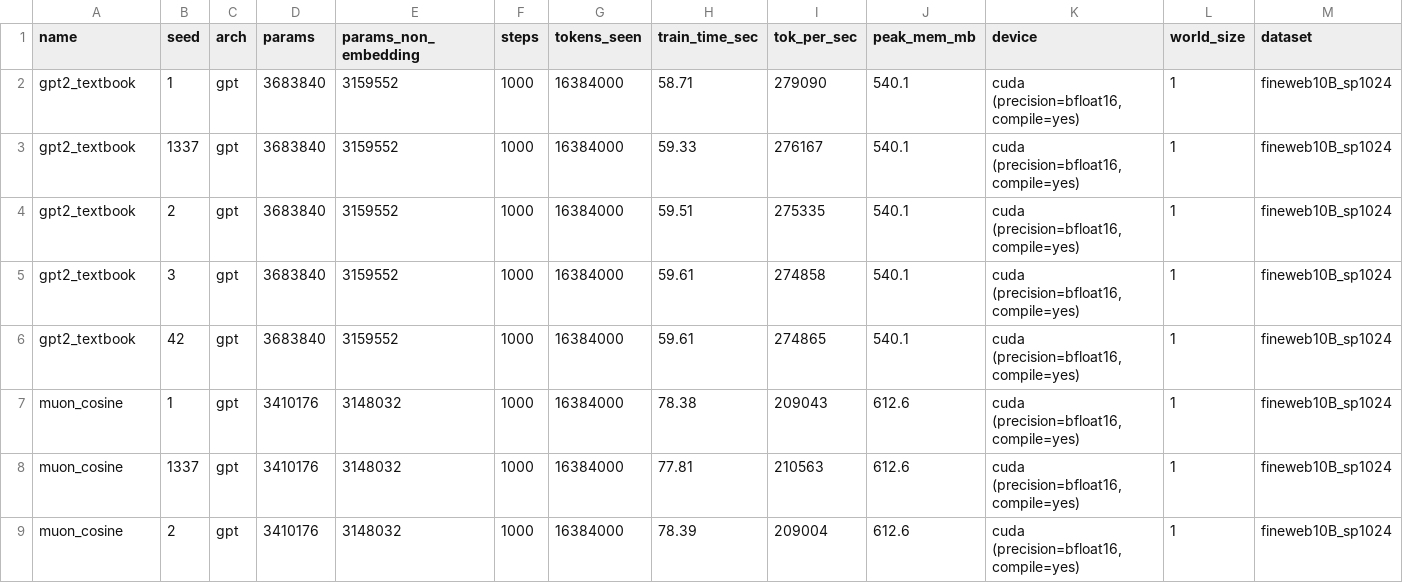
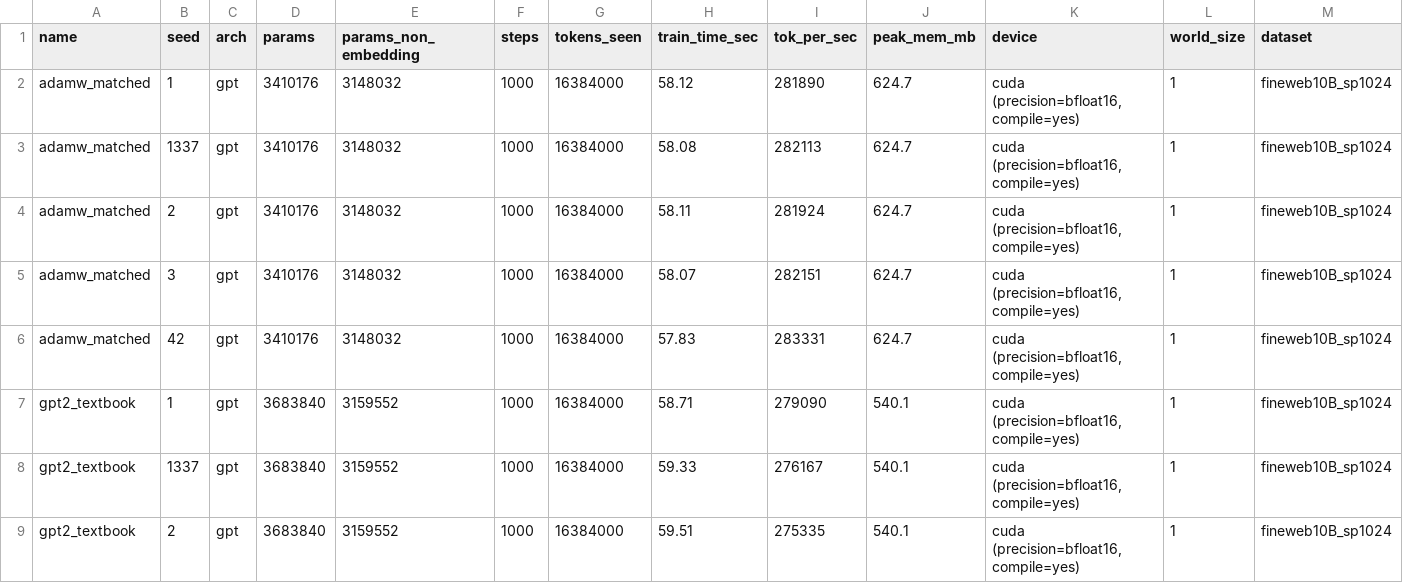
Before and after one commit to uday1o1/tokenizers-recipe-scaling, a CSV file: runs/sweeps/recipe/summary.csv, drawn as a sheet; only a part is shown; the shorter side is filled out with more unchanged rows; rows hold the shown columns only; the diff names each change by its address in the sheet, - before the commit and + after, or states it on an @@ line.

Commit message:
Add a matched AdamW control for the Muon step; tighten wording and statistics

```diff
--- a/runs/sweeps/recipe/summary.csv
+++ b/runs/sweeps/recipe/summary.csv
+row 2: adamw_matched | 1 | gpt | 3410176 | 3148032 | 1000 | 16384000 | 58.12 | 281890 | 624.7 | cuda (precision=bfloat16, compile=yes) | 1 | fineweb10B_sp1024
+row 3: adamw_matched | 1337 | gpt | 3410176 | 3148032 | 1000 | 16384000 | 58.08 | 282113 | 624.7 | cuda (precision=bfloat16, compile=yes) | 1 | fineweb10B_sp1024
+row 4: adamw_matched | 2 | gpt | 3410176 | 3148032 | 1000 | 16384000 | 58.11 | 281924 | 624.7 | cuda (precision=bfloat16, compile=yes) | 1 | fineweb10B_sp1024
+row 5: adamw_matched | 3 | gpt | 3410176 | 3148032 | 1000 | 16384000 | 58.07 | 282151 | 624.7 | cuda (precision=bfloat16, compile=yes) | 1 | fineweb10B_sp1024
+row 6: adamw_matched | 42 | gpt | 3410176 | 3148032 | 1000 | 16384000 | 57.83 | 283331 | 624.7 | cuda (precision=bfloat16, compile=yes) | 1 | fineweb10B_sp1024
```
Also changed, not shown: 50 other files.
